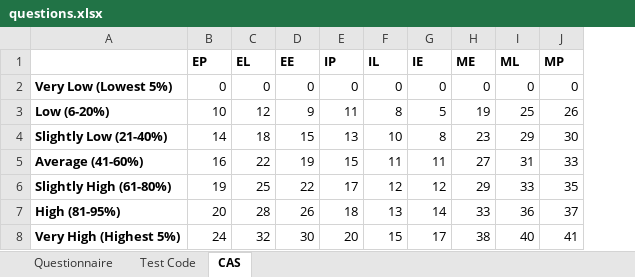
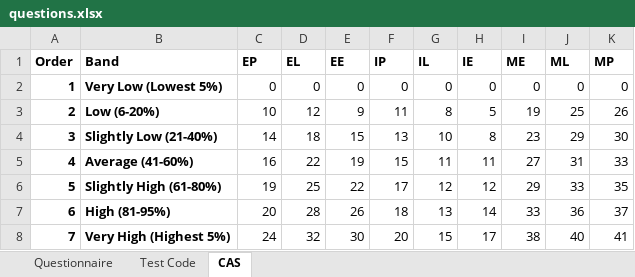
Before and after one commit to seahyc/es-api, an Excel workbook: migration/questions.xlsx, sheet CAS, drawn as a sheet; values as stored, in another font and other column widths than the file's, no borders; addresses are those after the commit; the diff names each change by its address in the sheet, - before the commit and + after, or states it on an @@ line.

```diff
--- a/migration/questions.xlsx (sheet CAS)
+++ b/migration/questions.xlsx (sheet CAS)
+column A (Order), rows 2-8: 1 | 2 | 3 | 4 | 5 | 6 | 7
-B1: (empty)
+B1: Band
```
Also changed, not shown: sheet Test Code, 33 other files.
